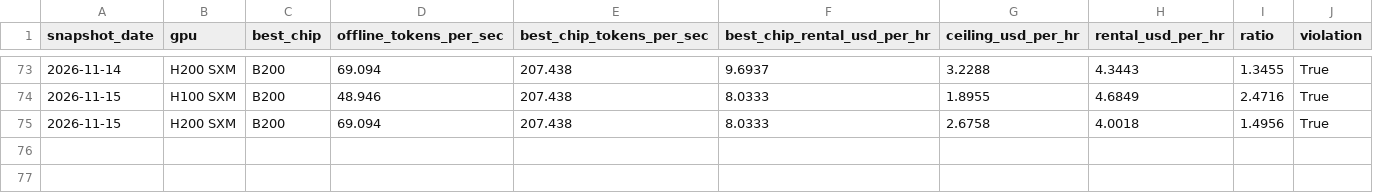
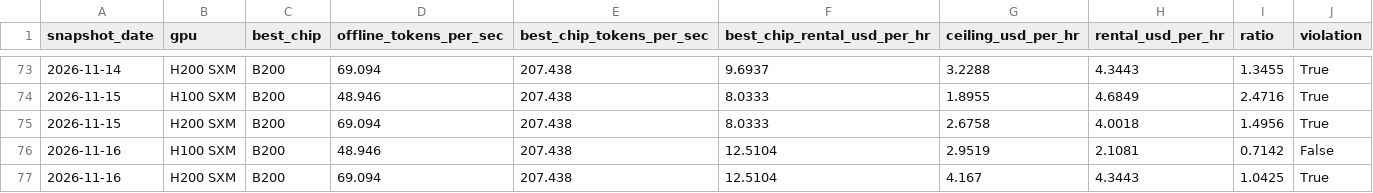
Before and after one commit to hridmod/compute-trading, a CSV file: substitution_ceiling/data/history/substitution_snapshots.csv, drawn as a sheet; only a part is shown, gaps mark what is left out.

```diff
--- a/substitution_ceiling/data/history/substitution_snapshots.csv
+++ b/substitution_ceiling/data/history/substitution_snapshots.csv
@@ -75 +75,3 @@ snapshot_date,gpu,best_chip,offline_tokens_per_sec,best_chip_tokens_per_sec,best
 2026-11-15,H200 SXM,B200,69.094,207.438,8.0333,2.6758,4.0018,1.4956,True
+2026-11-16,H100 SXM,B200,48.946,207.438,12.5104,2.9519,2.1081,0.7142,False
+2026-11-16,H200 SXM,B200,69.094,207.438,12.5104,4.167,4.3443,1.0425,True
```
Also changed, not shown: shutdown_floor/data/gpu_rental.csv, shutdown_floor/data/history/shutdown_floor_snapshots.csv, 6 other files.
